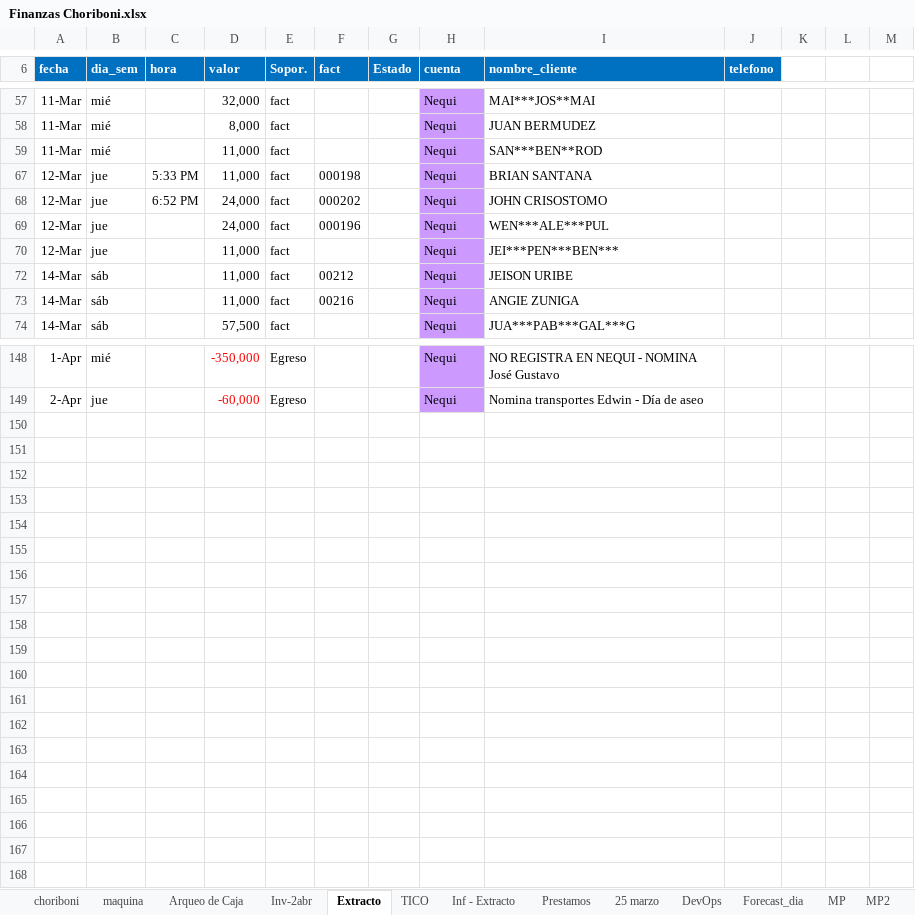
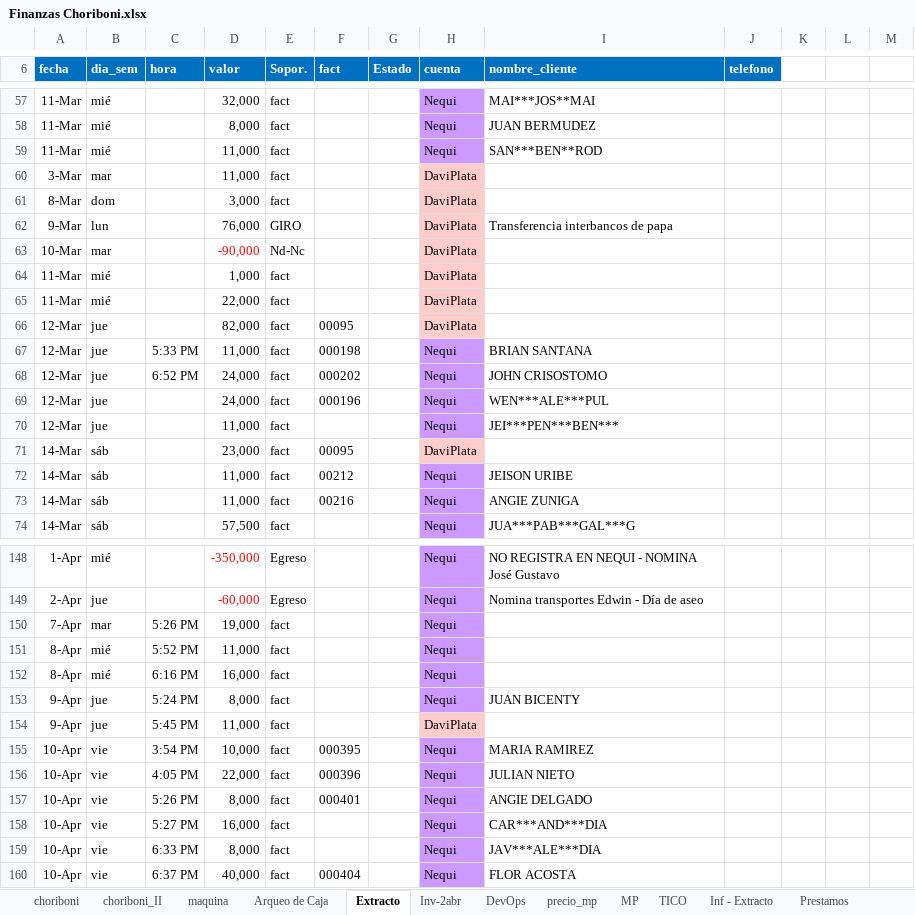
Before and after one commit to edwin15torres/Hardware, an Excel workbook: Finanzas Choriboni.xlsx, sheet Extracto, drawn as a sheet; only a part is shown, gaps mark what is left out; values as stored, in another font and other column widths than the file's, no borders; the diff covers the shown part only; the diff names each change by its address in the sheet, - before the commit and + after, or states it on an @@ line.

```diff
--- a/Finanzas Choriboni.xlsx (sheet Extracto)
+++ b/Finanzas Choriboni.xlsx (sheet Extracto)
@@ sheet tab hidden: MP2 @@
+sheet tab: choriboni_II
+sheet tab: precio_mp
@@ sheet tab order changed: choriboni | choriboni_II | maquina | Arqueo de Caja | Extracto | Inv-2abr | DevOps | precio_mp | MP | TICO | Inf - Extracto | Prestamos @@
@@ row 60 unhidden: 3-Mar | mar |  | 11,000 | fact |  |  | DaviPlata @@
@@ row 61 unhidden: 8-Mar | dom |  | 3,000 | fact |  |  | DaviPlata @@
@@ row 62 unhidden: 9-Mar | lun |  | 76,000 | GIRO |  |  | DaviPlata | Transferencia interbancos de papa @@
@@ row 63 unhidden: 10-Mar | mar |  | -90,000 | Nd-Nc |  |  | DaviPlata @@
@@ row 64 unhidden: 11-Mar | mié |  | 1,000 | fact |  |  | DaviPlata @@
@@ row 65 unhidden: 11-Mar | mié |  | 22,000 | fact |  |  | DaviPlata @@
@@ row 66 unhidden: 12-Mar | jue |  | 82,000 | fact | 00095 |  | DaviPlata @@
@@ row 71 unhidden: 14-Mar | sáb |  | 23,000 | fact | 00095 |  | DaviPlata @@
+row 150: 7-Apr | mar | 5:26 PM | 19,000 | fact |  |  | Nequi
+row 151: 8-Apr | mié | 5:52 PM | 11,000 | fact |  |  | Nequi
+row 152: 8-Apr | mié | 6:16 PM | 16,000 | fact |  |  | Nequi
+row 153: 9-Apr | jue | 5:24 PM | 8,000 | fact |  |  | Nequi | JUAN BICENTY
+row 154: 9-Apr | jue | 5:45 PM | 11,000 | fact |  |  | DaviPlata
+row 155: 10-Apr | vie | 3:54 PM | 10,000 | fact | 000395 |  | Nequi | MARIA RAMIREZ
+row 156: 10-Apr | vie | 4:05 PM | 22,000 | fact | 000396 |  | Nequi | JULIAN NIETO
+row 157: 10-Apr | vie | 5:26 PM | 8,000 | fact | 000401 |  | Nequi | ANGIE DELGADO
+row 158: 10-Apr | vie | 5:27 PM | 16,000 | fact |  |  | Nequi | CAR***AND***DIA
+row 159: 10-Apr | vie | 6:33 PM | 8,000 | fact |  |  | Nequi | JAV***ALE***DIA
+row 160: 10-Apr | vie | 6:37 PM | 40,000 | fact | 000404 |  | Nequi | FLOR ACOSTA
```
Also changed, not shown: 1 added row, 8 hidden or unhidden rows and 4 edited cells elsewhere in this sheet, sheet Arqueo de Caja, sheet Inv-2abr, sheet MP, sheet choriboni, sheet DevOps, sheet TICO, formulas that keep their value, hidden cells, 4 other files.
